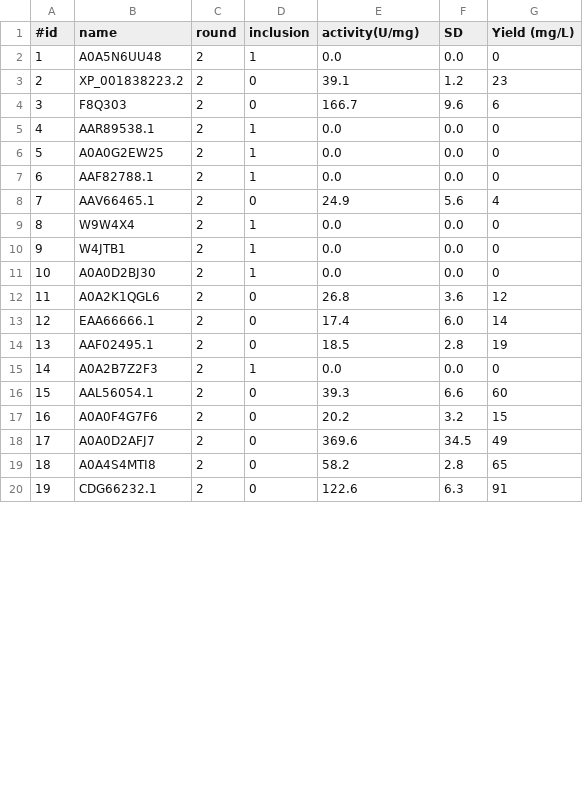
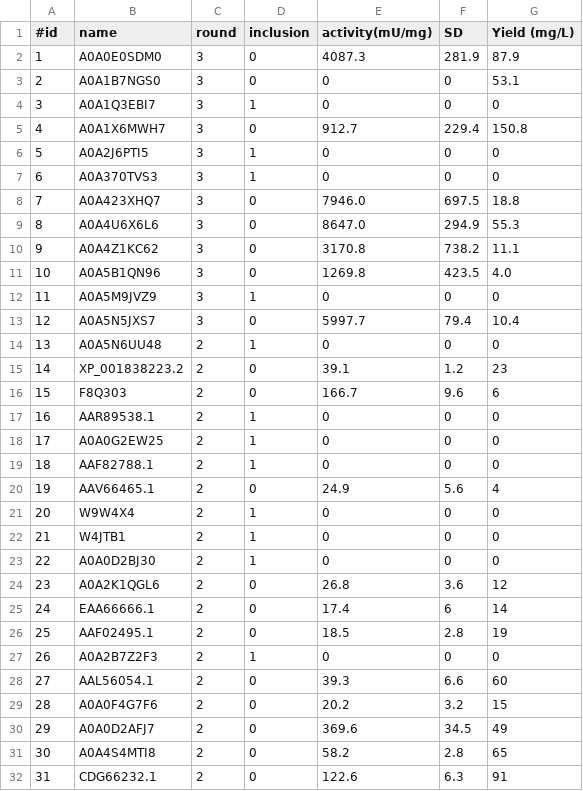
Before and after one commit to ZOOEEER/enzyme-mining-aox, a TSV file: data/aox/result/experiment_result.tsv, drawn as a sheet; only a part is shown; addresses are those after the commit; the diff covers the shown part only; the diff names each change by its address in the sheet, - before the commit and + after, or states it on an @@ line.

```diff
--- a/data/aox/result/experiment_result.tsv
+++ b/data/aox/result/experiment_result.tsv
-E1: activity(U/mg)
+E1: activity(mU/mg)
+row 2: 1 | A0A0E0SDM0 | 3 | 0 | 4087.3 | 281.9 | 87.9
+row 3: 2 | A0A1B7NGS0 | 3 | 0 | 0 | 0 | 53.1
+row 4: 3 | A0A1Q3EBI7 | 3 | 1 | 0 | 0 | 0
+row 5: 4 | A0A1X6MWH7 | 3 | 0 | 912.7 | 229.4 | 150.8
+row 6: 5 | A0A2J6PTI5 | 3 | 1 | 0 | 0 | 0
+row 7: 6 | A0A370TVS3 | 3 | 1 | 0 | 0 | 0
+row 8: 7 | A0A423XHQ7 | 3 | 0 | 7946.0 | 697.5 | 18.8
+row 9: 8 | A0A4U6X6L6 | 3 | 0 | 8647.0 | 294.9 | 55.3
+row 10: 9 | A0A4Z1KC62 | 3 | 0 | 3170.8 | 738.2 | 11.1
+row 11: 10 | A0A5B1QN96 | 3 | 0 | 1269.8 | 423.5 | 4.0
+row 12: 11 | A0A5M9JVZ9 | 3 | 1 | 0 | 0 | 0
+row 13: 12 | A0A5N5JXS7 | 3 | 0 | 5997.7 | 79.4 | 10.4
@@ column A (#id) renumbered from row 14 down @@
-E14 (activity(mU/mg)): 0.0
+E14 (activity(mU/mg)): 0
-F14 (SD): 0.0
+F14 (SD): 0
-E17:E19 (activity(mU/mg)): 0.0
+E17:E19 (activity(mU/mg)): 0
-F17:F19 (SD): 0.0
+F17:F19 (SD): 0
-E21:E23 (activity(mU/mg)): 0.0
+E21:E23 (activity(mU/mg)): 0
-F21:F23 (SD): 0.0
+F21:F23 (SD): 0
-F25 (SD): 6.0
+F25 (SD): 6
-E27 (activity(mU/mg)): 0.0
+E27 (activity(mU/mg)): 0
-F27 (SD): 0.0
+F27 (SD): 0
```
Also changed, not shown: 21 edited cells elsewhere in this file, data/aox/graph/acc/node_new.tsv, data/aox/graph/acc/nodes_annotate.tsv, 29 other files.
